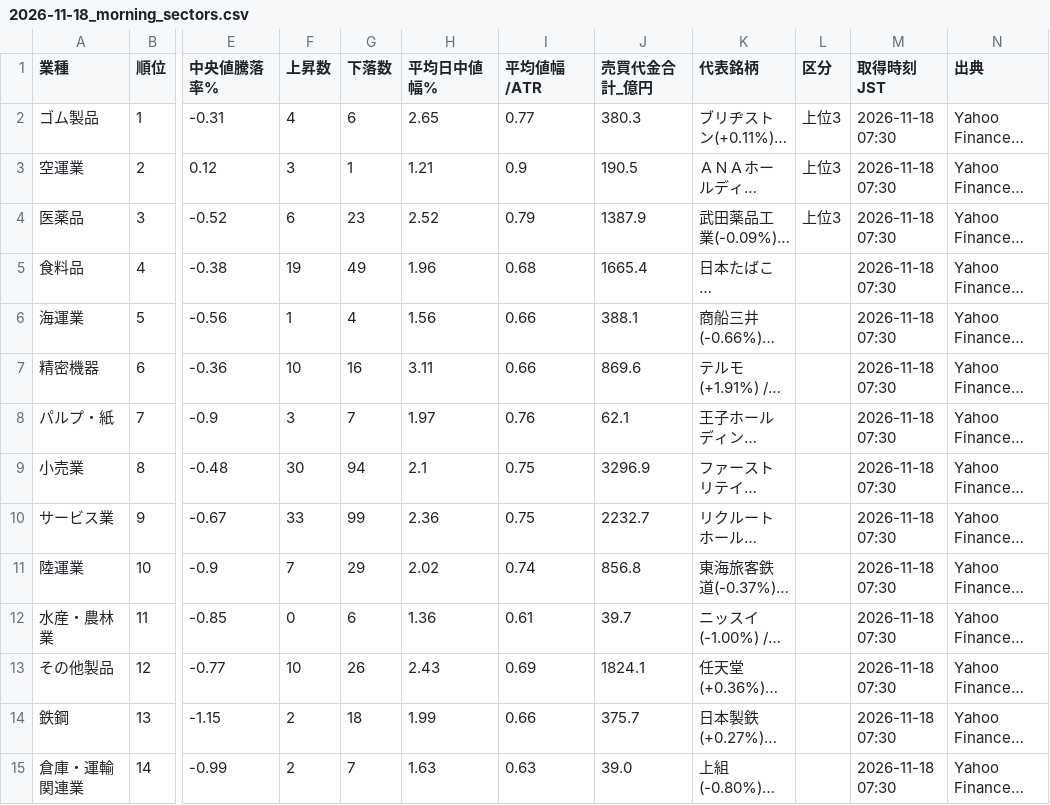
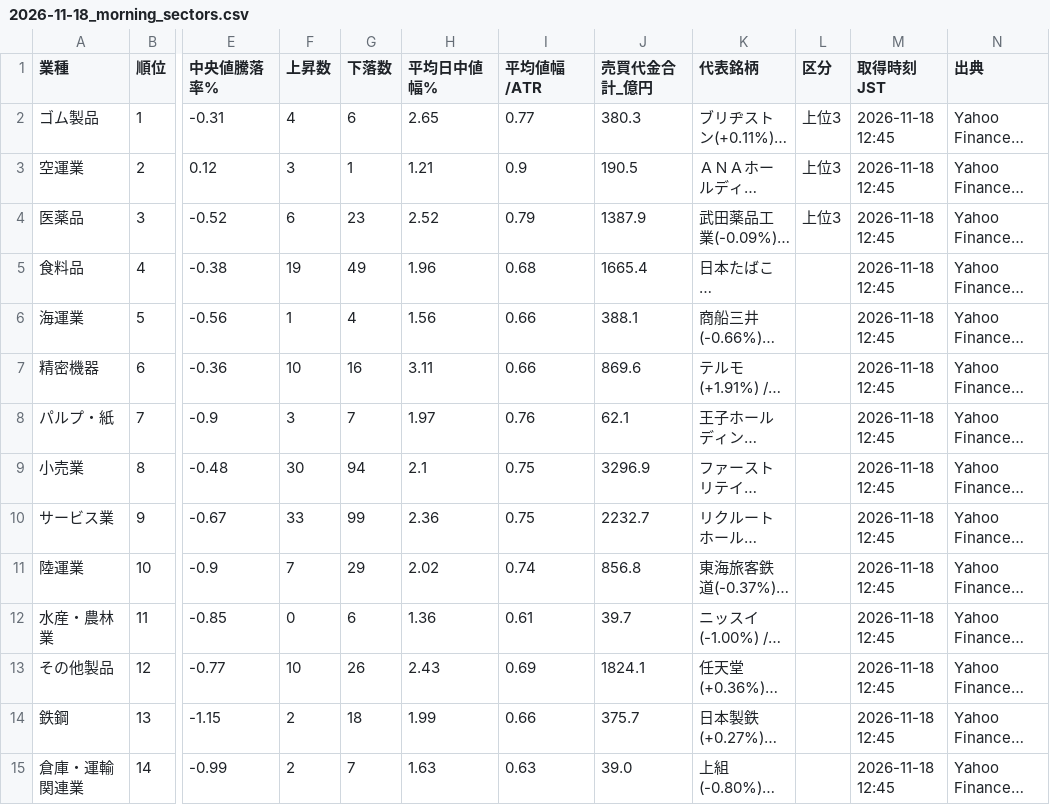
Before and after one commit to taisei4987/sector-scan, a CSV file: data/2026-11-18_morning_sectors.csv, drawn as a sheet; only a part is shown, gaps mark what is left out; long unchanged cells end in …; the diff covers the shown part only; the diff names each change by its address in the sheet, - before the commit and + after, or states it on an @@ line.

```diff
--- a/data/2026-11-18_morning_sectors.csv
+++ b/data/2026-11-18_morning_sectors.csv
-M2:M15 (取得時刻JST): 2026-11-18 07:30
+M2:M15 (取得時刻JST): 2026-11-18 12:45
```
Also changed, not shown: 19 edited cells elsewhere in this file, data/2026-11-18_morning_stocks.csv, 1 other file.
